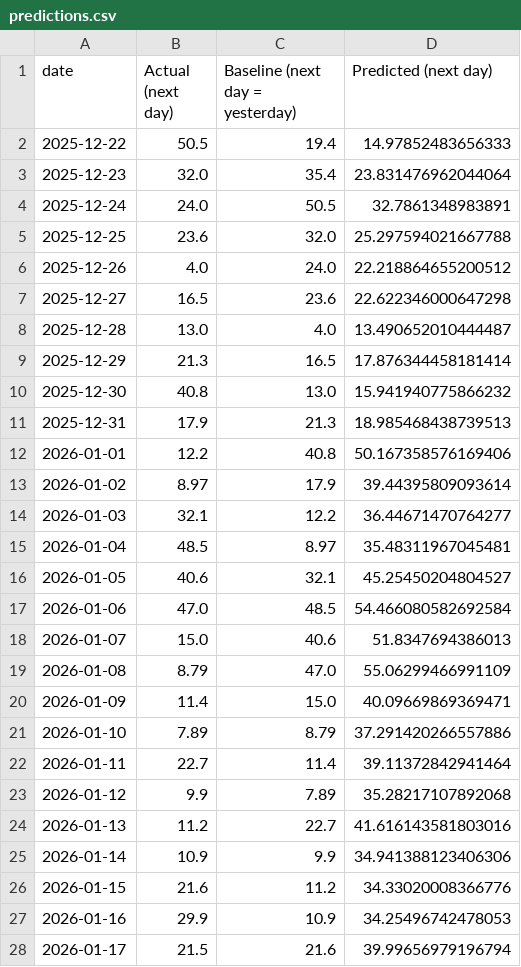
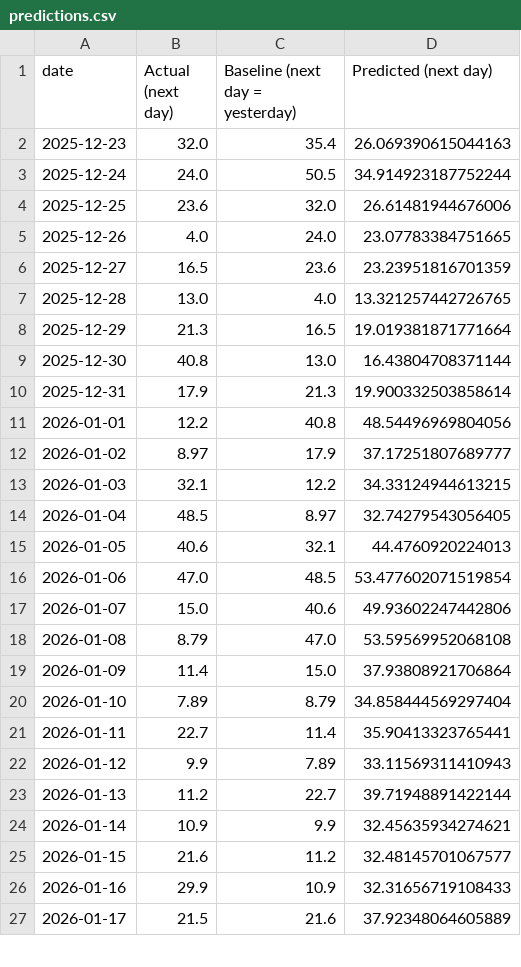
Before and after one commit to nabeelkhawarizmy/Air-Quality-Forecast, a CSV file: reports/predictions.csv, drawn as a sheet; only a part is shown; the diff covers the shown part only.

```diff
--- a/reports/predictions.csv
+++ b/reports/predictions.csv
@@ -1,28 +1,27 @@
 date,Actual (next day),Baseline (next day = yesterday),Predicted (next day)
-2025-12-22,50.5,19.4,14.97852483656333
-2025-12-23,32.0,35.4,23.831476962044064
-2025-12-24,24.0,50.5,32.7861348983891
-2025-12-25,23.6,32.0,25.297594021667788
-2025-12-26,4.0,24.0,22.218864655200512
-2025-12-27,16.5,23.6,22.622346000647298
-2025-12-28,13.0,4.0,13.490652010444487
-2025-12-29,21.3,16.5,17.876344458181414
-2025-12-30,40.8,13.0,15.941940775866232
-2025-12-31,17.9,21.3,18.985468438739513
-2026-01-01,12.2,40.8,50.167358576169406
-2026-01-02,8.97,17.9,39.44395809093614
-2026-01-03,32.1,12.2,36.44671470764277
-2026-01-04,48.5,8.97,35.48311967045481
-2026-01-05,40.6,32.1,45.25450204804527
-2026-01-06,47.0,48.5,54.466080582692584
-2026-01-07,15.0,40.6,51.8347694386013
-2026-01-08,8.79,47.0,55.06299466991109
-2026-01-09,11.4,15.0,40.09669869369471
-2026-01-10,7.89,8.79,37.291420266557886
-2026-01-11,22.7,11.4,39.11372842941464
-2026-01-12,9.9,7.89,35.28217107892068
-2026-01-13,11.2,22.7,41.616143581803016
-2026-01-14,10.9,9.9,34.941388123406306
-2026-01-15,21.6,11.2,34.33020008366776
-2026-01-16,29.9,10.9,34.25496742478053
-2026-01-17,21.5,21.6,39.99656979196794
+2025-12-23,32.0,35.4,26.069390615044163
+2025-12-24,24.0,50.5,34.914923187752244
+2025-12-25,23.6,32.0,26.61481944676006
+2025-12-26,4.0,24.0,23.07783384751665
+2025-12-27,16.5,23.6,23.23951816701359
+2025-12-28,13.0,4.0,13.321257442726765
+2025-12-29,21.3,16.5,19.019381871771664
+2025-12-30,40.8,13.0,16.43804708371144
+2025-12-31,17.9,21.3,19.900332503858614
+2026-01-01,12.2,40.8,48.54496969804056
+2026-01-02,8.97,17.9,37.17251807689777
+2026-01-03,32.1,12.2,34.33124944613215
+2026-01-04,48.5,8.97,32.74279543056405
+2026-01-05,40.6,32.1,44.4760920224013
+2026-01-06,47.0,48.5,53.477602071519854
+2026-01-07,15.0,40.6,49.93602247442806
+2026-01-08,8.79,47.0,53.59569952068108
+2026-01-09,11.4,15.0,37.93808921706864
+2026-01-10,7.89,8.79,34.858444569297404
+2026-01-11,22.7,11.4,35.90413323765441
+2026-01-12,9.9,7.89,33.11569311410943
+2026-01-13,11.2,22.7,39.71948891422144
+2026-01-14,10.9,9.9,32.45635934274621
+2026-01-15,21.6,11.2,32.48145701067577
+2026-01-16,29.9,10.9,32.31656719108433
+2026-01-17,21.5,21.6,37.92348064605889
```
Also changed, not shown: 1 added row and 3 edited cells elsewhere in this file, data/processed/daily_pm25.csv, data/processed/features_and_target_pm25.csv, 8 other files.
